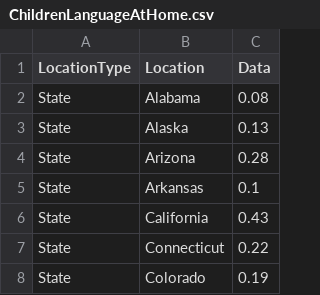
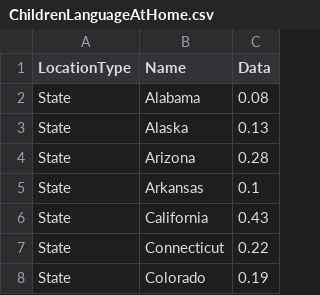
Before and after one commit to RSGriggs/543_proj, a CSV file: ChildrenLanguageAtHome.csv, drawn as a sheet; only a part is shown.

```diff
--- a/ChildrenLanguageAtHome.csv
+++ b/ChildrenLanguageAtHome.csv
@@ -1,2 +1,2 @@
-LocationType,Location,Data
+LocationType,Name,Data
 State,Alabama,0.08
```
Also changed, not shown: 1 other file.
